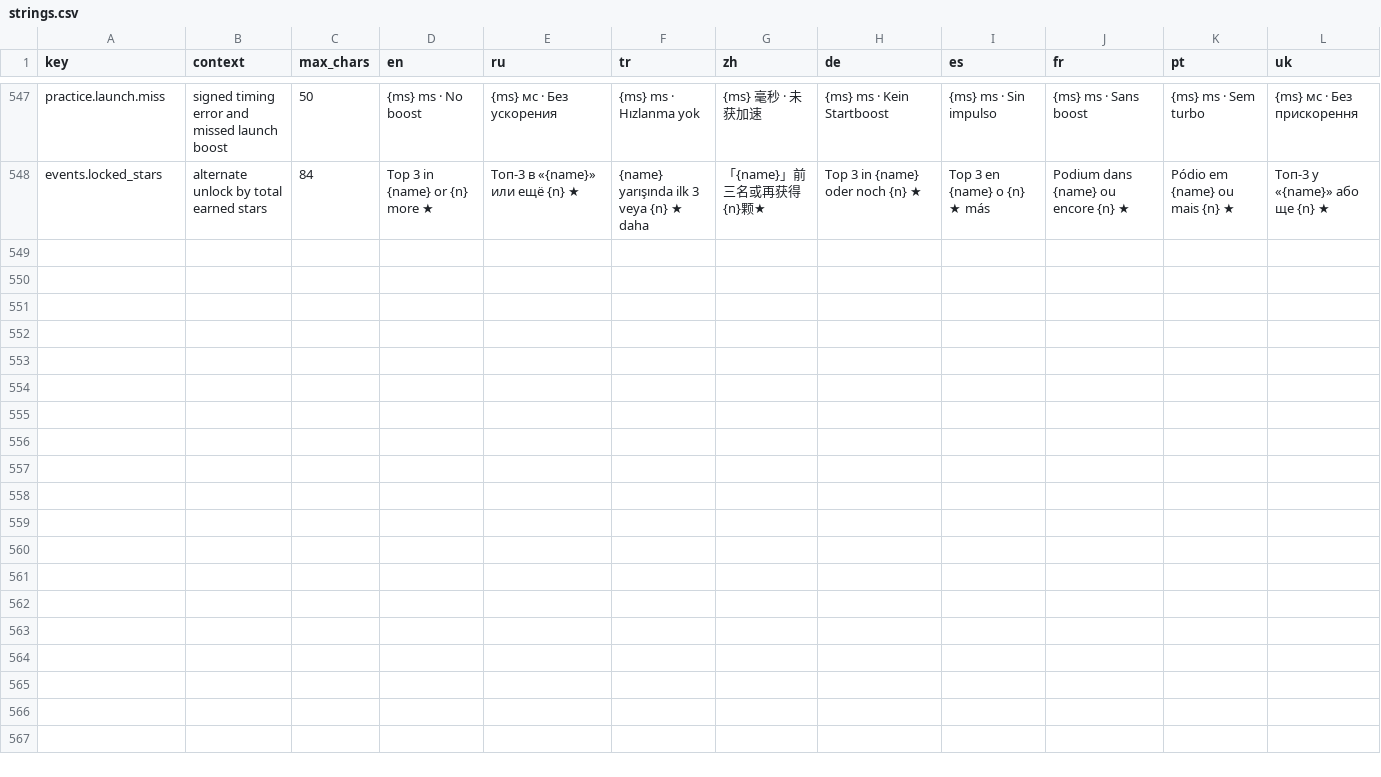
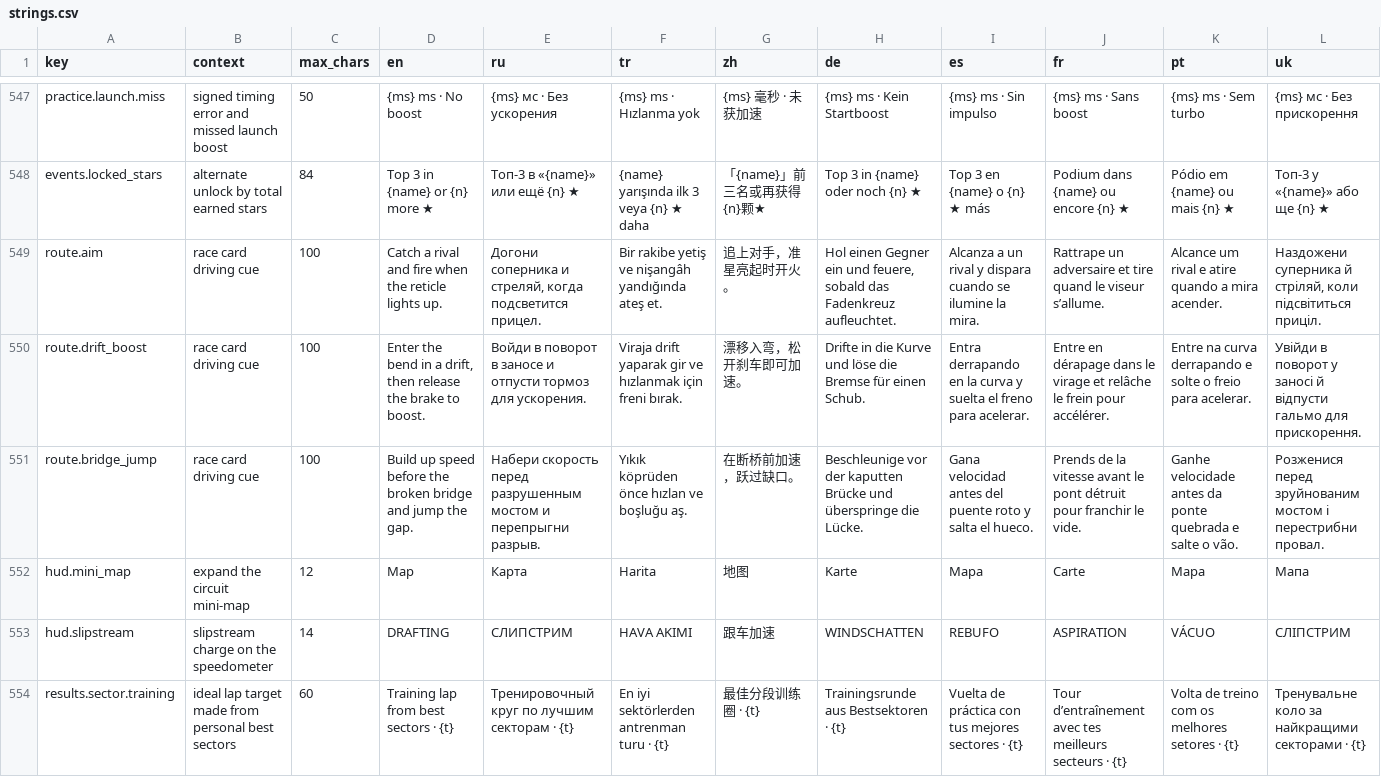
Before and after one commit to yuryjin/CarsGame, a CSV file: Assets/CarsGame/Localization/Source/strings.csv, drawn as a sheet; only a part is shown, gaps mark what is left out; the diff names each change by its address in the sheet, - before the commit and + after, or states it on an @@ line.

Commit message:
Integrate race maps, slipstream feedback and comparable training sectors

```diff
--- a/Assets/CarsGame/Localization/Source/strings.csv
+++ b/Assets/CarsGame/Localization/Source/strings.csv
+row 549: route.aim | race card driving cue | 100 | Catch a rival and fire when the reticle lights up. | Догони соперника и стреляй, когда подсветится прицел. | Bir rakibe yetiş ve nişangâh yandığında ateş et. | 追上对手，准星亮起时开火。 | Hol einen Gegner ein und feuere, sobald das Fadenkreuz aufleuchtet. | Alcanza a un rival y dispara cuando se ilumine la mira. | Rattrape un adversaire et tire quand le viseur s’allume. | Alcance um rival e atire quando a mira acender. | Наздожени суперника й стріляй, коли підсвітиться приціл.
+row 550: route.drift_boost | race card driving cue | 100 | Enter the bend in a drift, then release the brake to boost. | Войди в поворот в заносе и отпусти тормоз для ускорения. | Viraja drift yaparak gir ve hızlanmak için freni bırak. | 漂移入弯，松开刹车即可加速。 | Drifte in die Kurve und löse die Bremse für einen Schub. | Entra derrapando en la curva y suelta el freno para acelerar. | Entre en dérapage dans le virage et relâche le frein pour accélérer. | Entre na curva derrapando e solte o freio para acelerar. | Увійди в поворот у заносі й відпусти гальмо для прискорення.
+row 551: route.bridge_jump | race card driving cue | 100 | Build up speed before the broken bridge and jump the gap. | Набери скорость перед разрушенным мостом и перепрыгни разрыв. | Yıkık köprüden önce hızlan ve boşluğu aş. | 在断桥前加速，跃过缺口。 | Beschleunige vor der kaputten Brücke und überspringe die Lücke. | Gana velocidad antes del puente roto y salta el hueco. | Prends de la vitesse avant le pont détruit pour franchir le vide. | Ganhe velocidade antes da ponte quebrada e salte o vão. | Розженися перед зруйнованим мостом і перестрибни провал.
+row 552: hud.mini_map | expand the circuit mini-map | 12 | Map | Карта | Harita | 地图 | Karte | Mapa | Carte | Mapa | Мапа
+row 553: hud.slipstream | slipstream charge on the speedometer | 14 | DRAFTING | СЛИПСТРИМ | HAVA AKIMI | 跟车加速 | WINDSCHATTEN | REBUFO | ASPIRATION | VÁCUO | СЛІПСТРИМ
+row 554: results.sector.training | ideal lap target made from personal best sectors | 60 | Training lap from best sectors · {t} | Тренировочный круг по лучшим секторам · {t} | En iyi sektörlerden antrenman turu · {t} | 最佳分段训练圈 · {t} | Trainingsrunde aus Bestsektoren · {t} | Vuelta de práctica con tus mejores sectores · {t} | Tour d’entraînement avec tes meilleurs secteurs · {t} | Volta de treino com os melhores setores · {t} | Тренувальне коло за найкращими секторами · {t}
```
Also changed, not shown: 59 other files.
